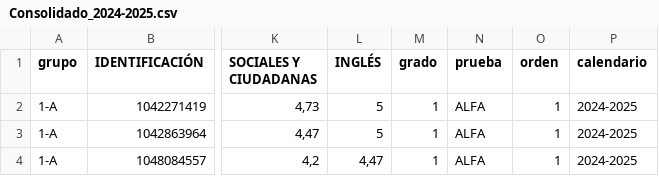
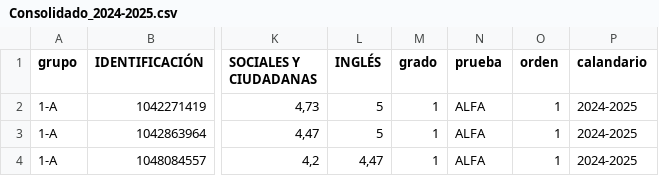
Before and after one commit to Grupoeducate/berckley, a CSV file: Consolidado_2024-2025.csv, drawn as a sheet; only a part is shown, gaps mark what is left out; the diff names each change by its address in the sheet, - before the commit and + after, or states it on an @@ line.

Commit message:
Update Consolidado_2024-2025.csv

```diff
--- a/Consolidado_2024-2025.csv
+++ b/Consolidado_2024-2025.csv
-P1: calendario
+P1: calandario
```
